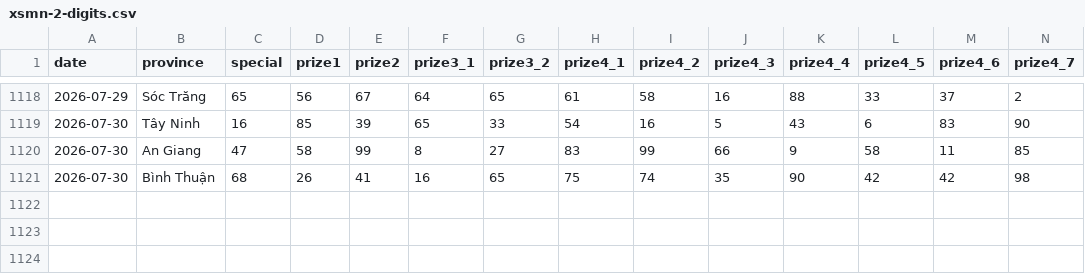
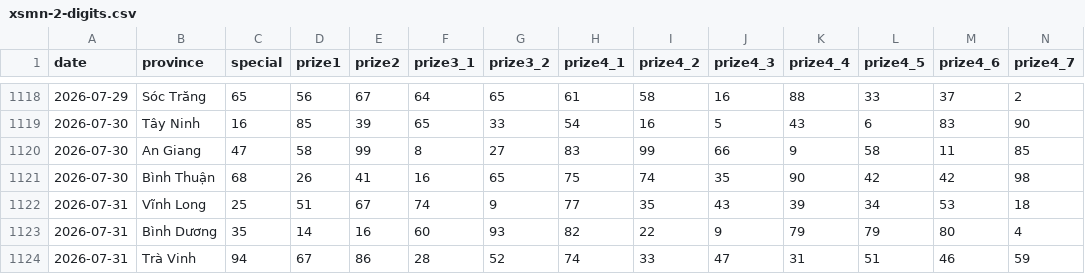
Before and after one commit to phuc341986/vietnam-lottery, a CSV file: data/xsmn-2-digits.csv, drawn as a sheet; only a part is shown, gaps mark what is left out; rows hold the shown columns only; the diff names each change by its address in the sheet, - before the commit and + after, or states it on an @@ line.

```diff
--- a/data/xsmn-2-digits.csv
+++ b/data/xsmn-2-digits.csv
+row 1122: 2026-07-31 | Vĩnh Long | 25 | 51 | 67 | 74 | 9 | 77 | 35 | 43 | 39 | 34 | 53 | 18
+row 1123: 2026-07-31 | Bình Dương | 35 | 14 | 16 | 60 | 93 | 82 | 22 | 9 | 79 | 79 | 80 | 4
+row 1124: 2026-07-31 | Trà Vinh | 94 | 67 | 86 | 28 | 52 | 74 | 33 | 47 | 31 | 51 | 46 | 59
```
Also changed, not shown: data/xsmn-sparse.csv, data/xsmn.csv, 8 other files.
